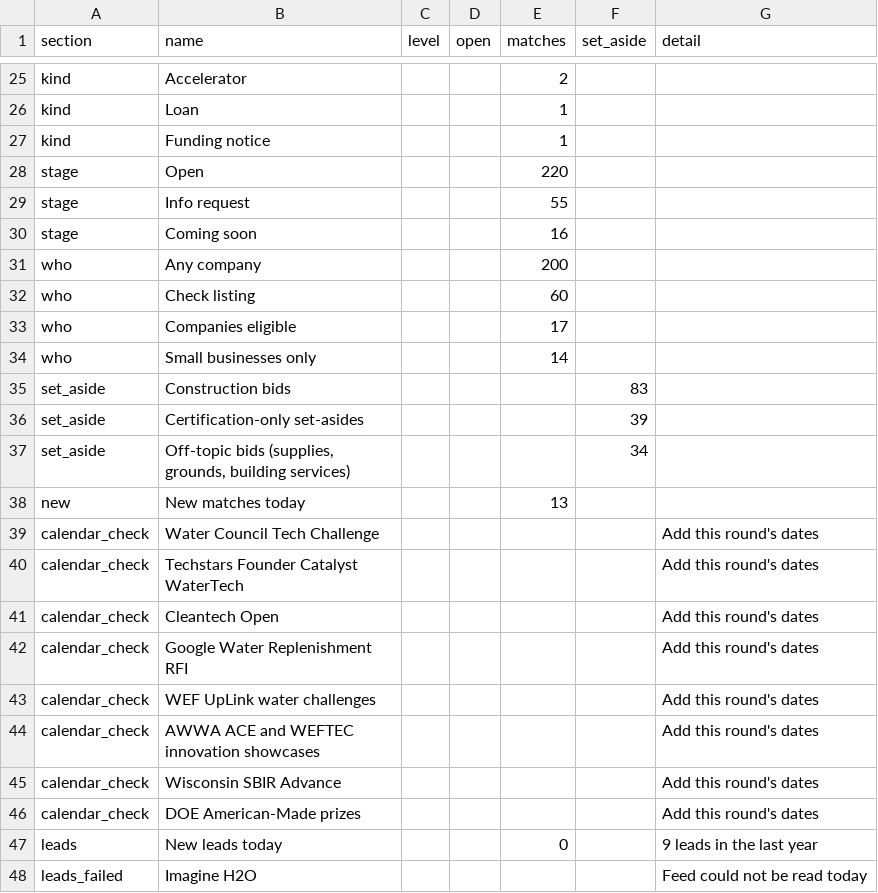
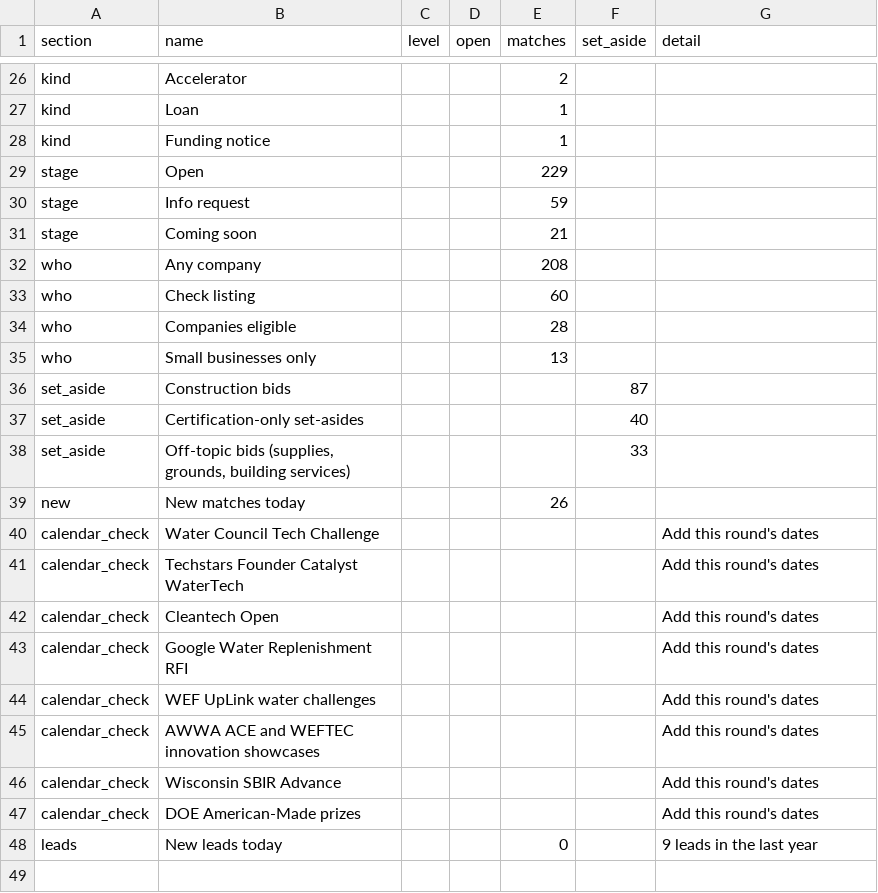
Before and after one commit to gauravshikhargandhi-web/glia-funding-tracker, a CSV file: data/summary.csv, drawn as a sheet; only a part is shown, gaps mark what is left out; the diff covers the shown part only.

```diff
--- a/data/summary.csv
+++ b/data/summary.csv
@@ -27,13 +28,13 @@ kind,Loan,,,1,,
 kind,Funding notice,,,1,,
-stage,Open,,,220,,
-stage,Info request,,,55,,
-stage,Coming soon,,,16,,
-who,Any company,,,200,,
+stage,Open,,,229,,
+stage,Info request,,,59,,
+stage,Coming soon,,,21,,
+who,Any company,,,208,,
 who,Check listing,,,60,,
-who,Companies eligible,,,17,,
-who,Small businesses only,,,14,,
-set_aside,Construction bids,,,,83,
-set_aside,Certification-only set-asides,,,,39,
-set_aside,"Off-topic bids (supplies, grounds, building services)",,,,34,
-new,New matches today,,,13,,
+who,Companies eligible,,,28,,
+who,Small businesses only,,,13,,
+set_aside,Construction bids,,,,87,
+set_aside,Certification-only set-asides,,,,40,
+set_aside,"Off-topic bids (supplies, grounds, building services)",,,,33,
+new,New matches today,,,26,,
 calendar_check,Water Council Tech Challenge,,,,,Add this round's dates
@@ -47,2 +48 @@ calendar_check,DOE American-Made prizes,,,,,Add this round's dates
 leads,New leads today,,,0,,9 leads in the last year
-leads_failed,Imagine H2O,,,,,Feed could not be read today
```
Also changed, not shown: 1 added row and 23 edited cells elsewhere in this file, data/filtered_out.csv, 4 other files.
